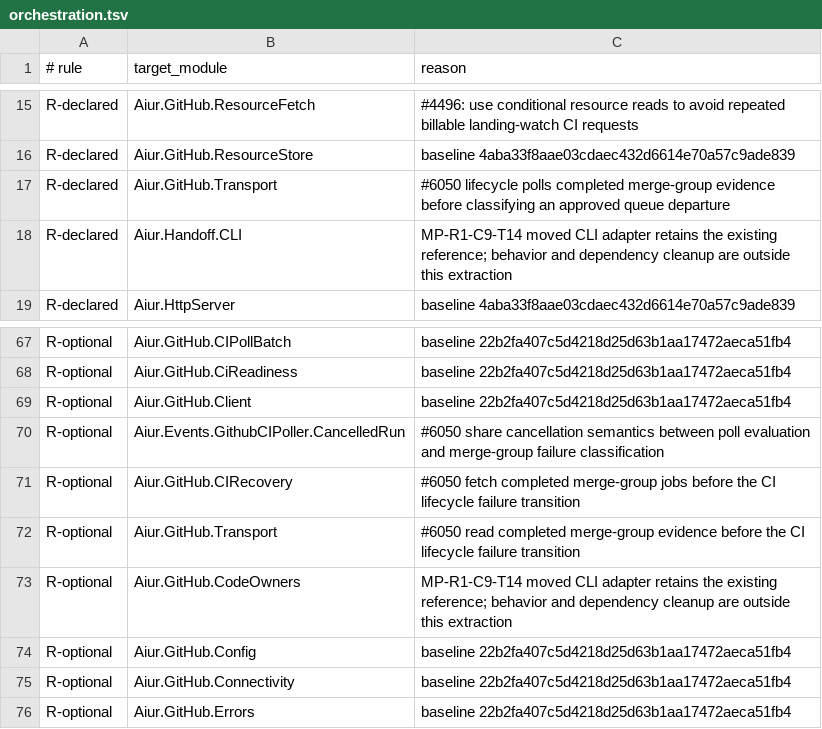
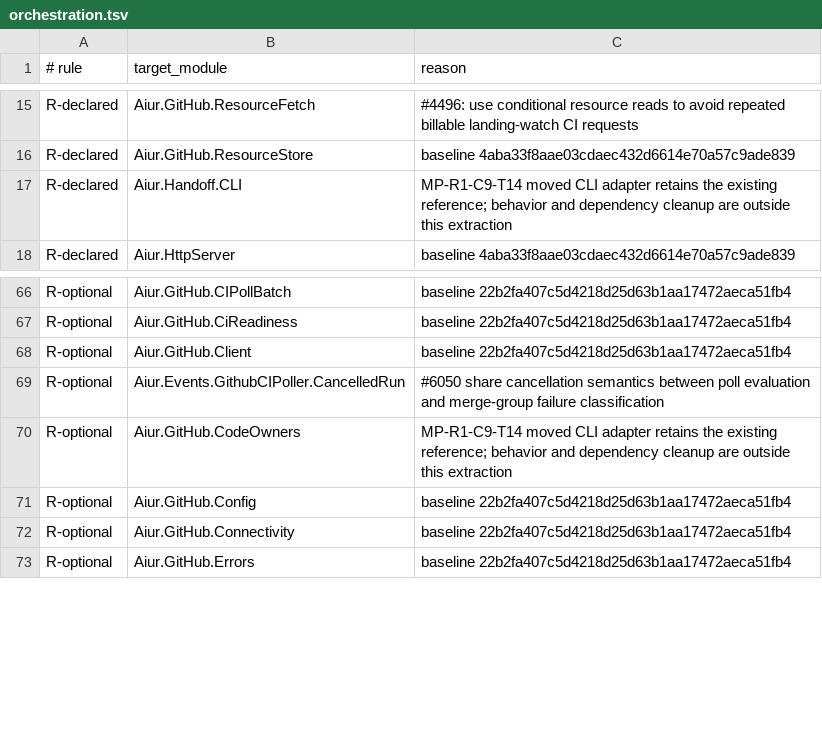
Before and after one commit to aiur-team/aiur, a TSV file: scripts/components/allowlist/orchestration.tsv, drawn as a sheet; only a part is shown, gaps mark what is left out.

Commit message:
Remove covered component exemptions

```diff
--- a/scripts/components/allowlist/orchestration.tsv
+++ b/scripts/components/allowlist/orchestration.tsv
@@ -16,3 +16,2 @@ R-declared	Aiur.GitHub.ResourceFetch	#4496: use conditional resource reads to av
 R-declared	Aiur.GitHub.ResourceStore	baseline 4aba33f8aae03cdaec432d6614e70a57c9ade839
-R-declared	Aiur.GitHub.Transport	#6050 lifecycle polls completed merge-group evidence before classifying an approved queue departure
 R-declared	Aiur.Handoff.CLI	MP-R1-C9-T14 moved CLI adapter retains the existing reference; behavior and dependency cleanup are outside this extraction
@@ -70,4 +69,2 @@ R-optional	Aiur.GitHub.Client	baseline 22b2fa407c5d4218d25d63b1aa17472aeca51fb4
 R-optional	Aiur.Events.GithubCIPoller.CancelledRun	#6050 share cancellation semantics between poll evaluation and merge-group failure classification
-R-optional	Aiur.GitHub.CIRecovery	#6050 fetch completed merge-group jobs before the CI lifecycle failure transition
-R-optional	Aiur.GitHub.Transport	#6050 read completed merge-group evidence before the CI lifecycle failure transition
 R-optional	Aiur.GitHub.CodeOwners	MP-R1-C9-T14 moved CLI adapter retains the existing reference; behavior and dependency cleanup are outside this extraction
```
